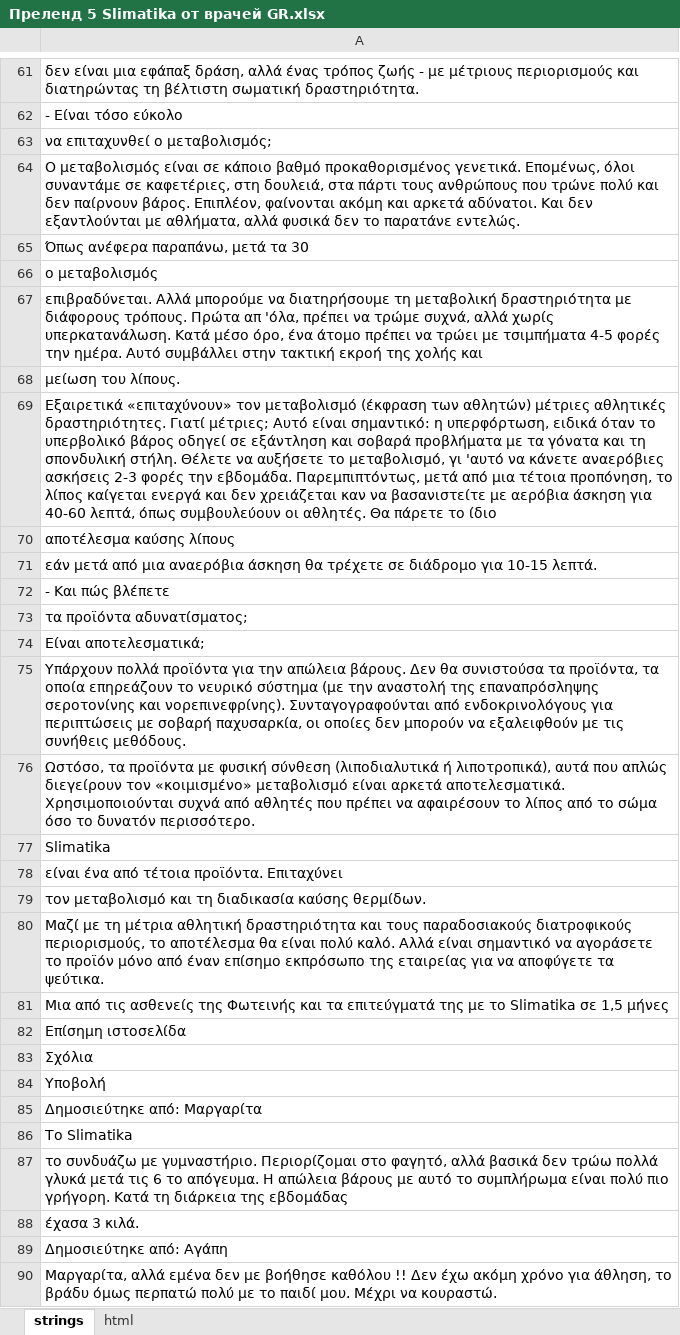
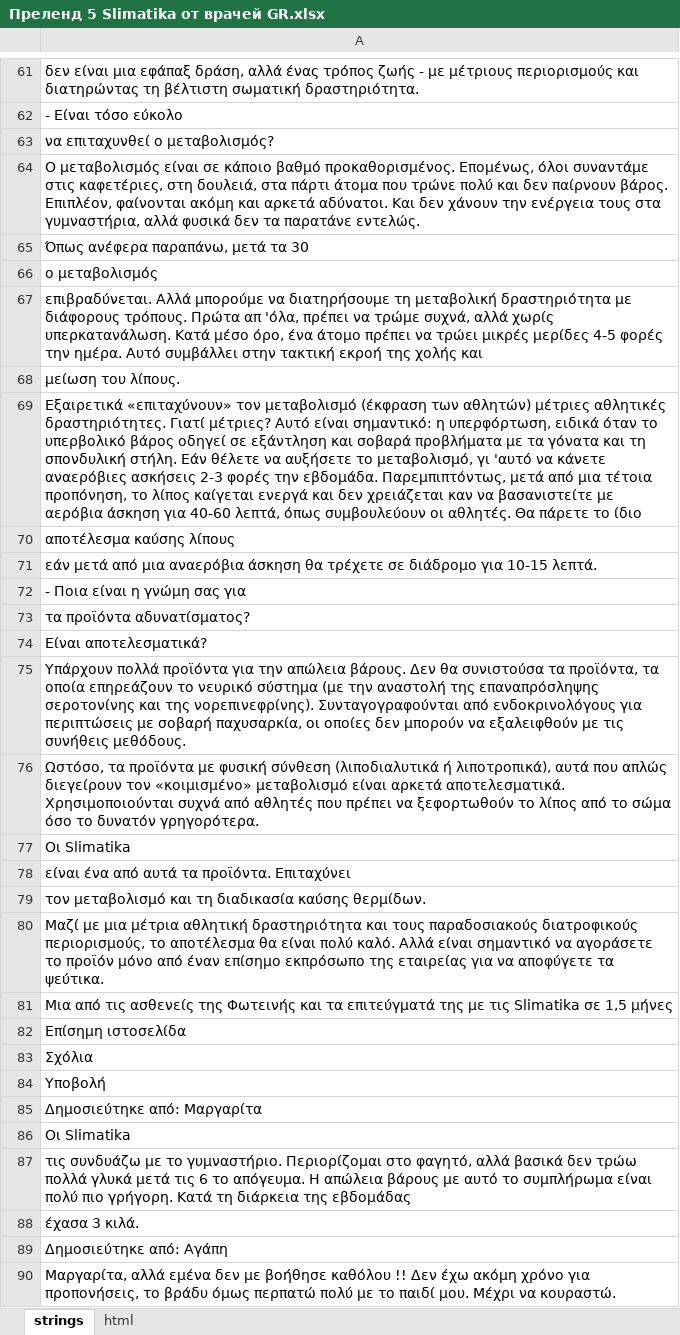
Before and after one commit to DanzigWebb/lands, an Excel workbook: pre/doctor/gr/3/Преленд 5 Slimatika от врачей GR.xlsx, sheet strings, drawn as a sheet; only a part is shown, gaps mark what is left out; values as stored, in another font and other column widths than the file's, no cell formats; charts and pictures not drawn; the diff covers the shown part only; the diff names each change by its address in the sheet, - before the commit and + after, or states it on an @@ line.

```diff
--- a/pre/doctor/gr/3/Преленд 5 Slimatika от врачей GR.xlsx (sheet strings)
+++ b/pre/doctor/gr/3/Преленд 5 Slimatika от врачей GR.xlsx (sheet strings)
-A63: να επιταχυνθεί ο μεταβολισμός;
+A63: να επιταχυνθεί ο μεταβολισμός?
-A64: …κάποιο βαθμό προκαθορισμένος γενετικά. Επομένως, όλοι συναντάμε σε καφετέριες, στη δουλειά, στα πάρτι τους ανθρώπους που τρώνε πολύ και δεν παίρνουν βάρος. Επιπλέον, φαίνονται ακόμη και αρκετά αδύνατοι. Και δεν εξαντλούνται με αθλήματα, αλλά φυσικά δεν το παρατάνε εντελώς.
+A64: …κάποιο βαθμό προκαθορισμένος. Επομένως, όλοι συναντάμε στις καφετέριες, στη δουλειά, στα πάρτι άτομα που τρώνε πολύ και δεν παίρνουν βάρος. Επιπλέον, φαίνονται ακόμη και αρκετά αδύνατοι. Και δεν χάνουν την ενέργεια τους στα γυμναστήρια, αλλά φυσικά δεν τα παρατάνε εντελώς.
-A67: …να τρώει με τσιμπήματα 4-5 φορές…
+A67: …να τρώει μικρές μερίδες 4-5 φορές…
-A69: …δραστηριότητες. Γιατί μέτριες; Αυτό είναι σημαντικό: η υπερφόρτωση, ειδικά όταν το υπερβολικό βάρος οδηγεί σε εξάντληση και σοβαρά προβλήματα με τα γόνατα και τη σπονδυλική στήλη. Θέλετε να αυξήσετε…
+A69: …δραστηριότητες. Γιατί μέτριες? Αυτό είναι σημαντικό: η υπερφόρτωση, ειδικά όταν το υπερβολικό βάρος οδηγεί σε εξάντληση και σοβαρά προβλήματα με τα γόνατα και τη σπονδυλική στήλη. Εάν θέλετε να αυξήσετε…
-A72: - Και πώς βλέπετε
+A72: - Ποια είναι η γνώμη σας για
-A73: τα προϊόντα αδυνατίσματος;
+A73: τα προϊόντα αδυνατίσματος?
-A74: Είναι αποτελεσματικά;
+A74: Είναι αποτελεσματικά?
-A75: …σεροτονίνης και νορεπινεφρίνης). Συνταγογραφούνται…
+A75: …σεροτονίνης και της νορεπινεφρίνης). Συνταγογραφούνται…
-A76: …πρέπει να αφαιρέσουν το λίπος από το σώμα όσο το δυνατόν περισσότερο.
+A76: …πρέπει να ξεφορτωθούν το λίπος από το σώμα όσο το δυνατόν γρηγορότερα.
-A77: Slimatika
+A77: Οι Slimatika
-A78: είναι ένα από τέτοια προϊόντα. Επιταχύνει
+A78: είναι ένα από αυτά τα προϊόντα. Επιταχύνει
-A80: Μαζί με τη μέτρια αθλητική…
+A80: Μαζί με μια μέτρια αθλητική…
-A81: …της με το Slimatika σε…
+A81: …της με τις Slimatika σε…
-A86: Το Slimatika
+A86: Οι Slimatika
-A87: το συνδυάζω με γυμναστήριο. Περιορίζομαι…
+A87: τις συνδυάζω με το γυμναστήριο. Περιορίζομαι…
-A90: …χρόνο για άθληση, το βράδυ…
+A90: …χρόνο για προπονήσεις, το βράδυ…
```
Also changed, not shown: 50 edited cells elsewhere in this sheet, cell formats, pre/doctor/gr/1/Преленд 5 BURN MT от врачей GR.xlsx, pre/doctor/gr/2/ Преленд 5 Fortunella от врачей GR.xlsx, 5 other files.
